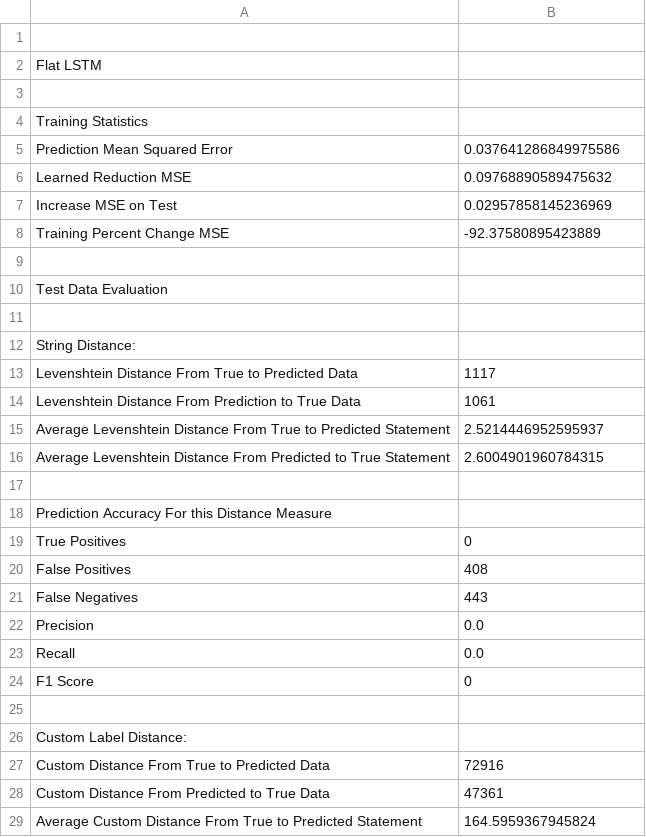
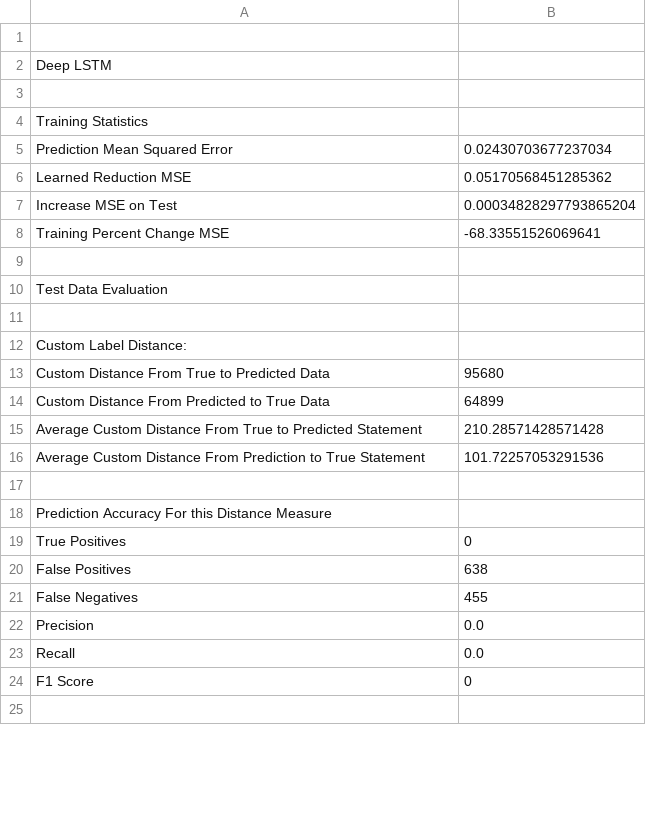
Before and after one commit to bpankask/ERCompletionReasoningLSTM, a CSV file: crossValidationFolds/evals/evalFold[4].csv, drawn as a sheet; only a part is shown; the diff covers the shown part only.

```diff
--- a/crossValidationFolds/evals/evalFold[4].csv
+++ b/crossValidationFolds/evals/evalFold[4].csv
@@ -1,9 +1,9 @@
 
-Flat LSTM
+Deep LSTM
 
 Training Statistics
-Prediction Mean Squared Error,0.037641286849975586
-Learned Reduction MSE,0.09768890589475632
-Increase MSE on Test,0.02957858145236969
-Training Percent Change MSE,-92.37580895423889
+Prediction Mean Squared Error,0.02430703677237034
+Learned Reduction MSE,0.05170568451285362
+Increase MSE on Test,0.00034828297793865204
+Training Percent Change MSE,-68.33551526069641
 
@@ -11,7 +11,7 @@ Test Data Evaluation
 
-String Distance:
-Levenshtein Distance From True to Predicted Data,1117
-Levenshtein Distance From Prediction to True Data,1061
-Average Levenshtein Distance From True to Predicted Statement,2.5214446952595937
-Average Levenshtein Distance From Predicted to True Statement,2.6004901960784315
+Custom Label Distance:
+Custom Distance From True to Predicted Data,95680
+Custom Distance From Predicted to True Data,64899
+Average Custom Distance From True to Predicted Statement,210.28571428571428
+Average Custom Distance From Prediction to True Statement,101.72257053291536
 
@@ -19,4 +19,4 @@ Prediction Accuracy For this Distance Measure
 True Positives,0
-False Positives,408
-False Negatives,443
+False Positives,638
+False Negatives,455
 Precision,0.0
@@ -25,5 +25 @@ F1 Score,0
 
-Custom Label Distance:
-Custom Distance From True to Predicted Data,72916
-Custom Distance From Predicted to True Data,47361
-Average Custom Distance From True to Predicted Statement,164.5959367945824
```
Also changed, not shown: 4 added rows, 1 removed row and 2 edited cells elsewhere in this file, crossValidationFolds/evals/evalFold[3].csv, 17 other files.
